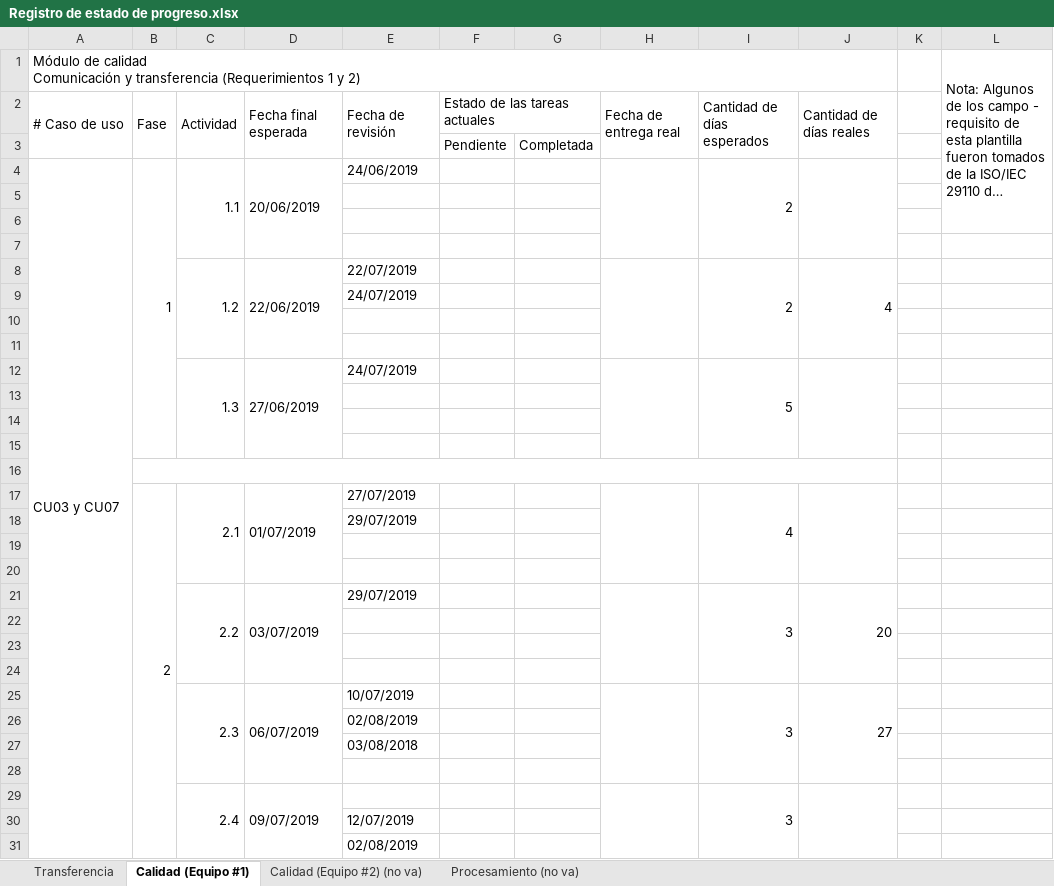
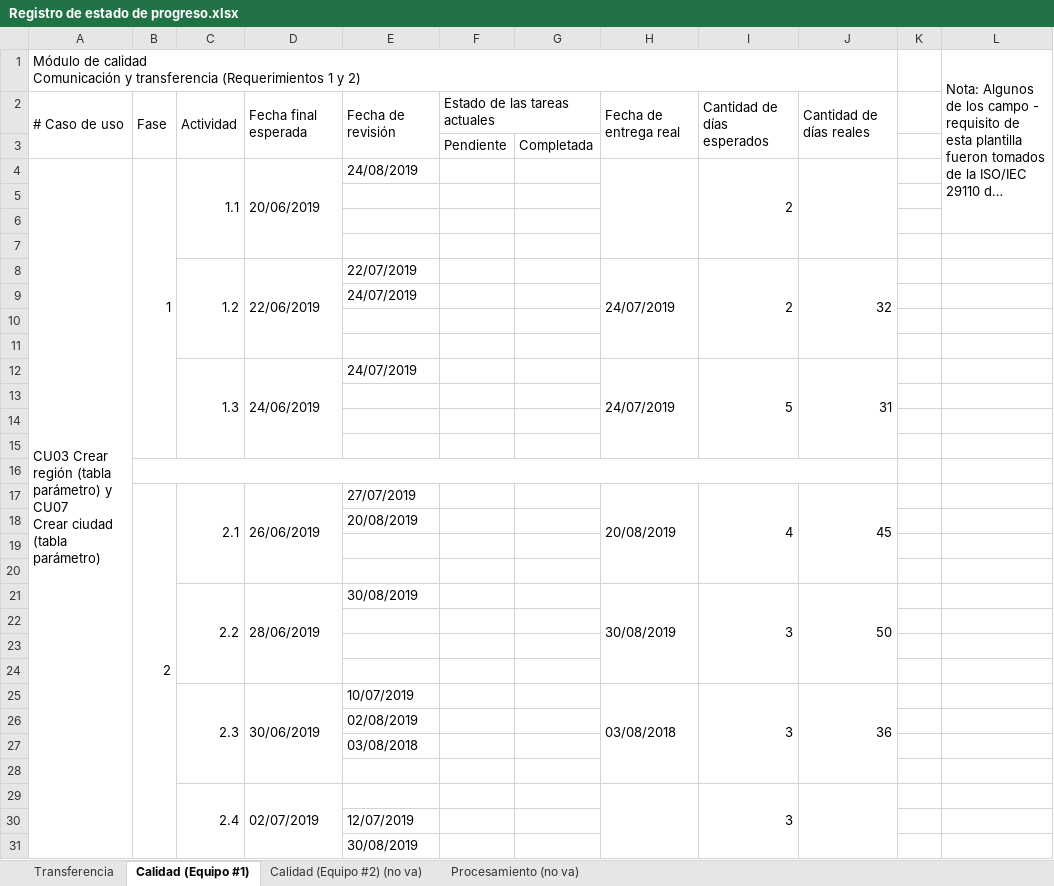
Before and after one commit to cristianpazu/Proyecto-Sanambiente, an Excel workbook: Documentos para el proyecto de Sanambiente/Registro de estado de progreso.xlsx, sheet Calidad (Equipo #1), drawn as a sheet; only a part is shown; long unchanged cells end in …; values as stored, in another font and other column widths than the file's, no cell formats; removed rows and columns are numbered as before the commit, all else as after; ↵ is a line break in a cell; the diff covers the shown part only; the diff names each change by its address in the sheet, - before the commit and + after, or states it on an @@ line.

Commit message:
Modificacion de fechas
Se actualizo las fechas del plan de proyecto y las de registro de estado de CALIDAD

```diff
--- a/Documentos para el proyecto de Sanambiente/Registro de estado de progreso.xlsx (sheet Calidad (Equipo #1))
+++ b/Documentos para el proyecto de Sanambiente/Registro de estado de progreso.xlsx (sheet Calidad (Equipo #1))
-A4: CU03 y CU07
+A4: CU03 Crear región (tabla parámetro) y CU07 ↵ Crear ciudad (tabla parámetro)
-A4:A58 merged
+A4:A33 merged
-E4: 24/06/2019
+E4: 24/08/2019
-H8: (empty)
+H8: 24/07/2019
-J8: 4
+J8: 32
-D12: 27/06/2019
+D12: 24/06/2019
-H12: (empty)
+H12: 24/07/2019
-J12: (empty)
+J12: 31
-B17:B40 merged
+B17:B33 merged
-D17: 01/07/2019
+D17: 26/06/2019
-H17: (empty)
+H17: 20/08/2019
-J17: (empty)
+J17: 45
-E18: 29/07/2019
+E18: 20/08/2019
-row 21:  |  | 2.2 | 03/07/2019 | 29/07/2019 |  |  |  | 3 | 20
+row 21:  |  | 2.2 | 28/06/2019 | 30/08/2019 |  |  | 30/08/2019 | 3 | 50
-D25: 06/07/2019
+D25: 30/06/2019
-H25: (empty)
+H25: 03/08/2018
-J25: 27
+J25: 36
-C29:C32 merged
+C29:C32 merged
-D29: 09/07/2019
+D29: 02/07/2019
-D29:D32 merged
+D29:D32 merged
-H29:H32 merged
+H29:H32 merged
-I29:I32 merged
+I29:I32 merged
-J29:J32 merged
+J29:J32 merged
-E31: 02/08/2019
+E31: 30/08/2019
```
Also changed, not shown: 157 added rows, 143 removed rows, 6 moved rows, 87 edited cells and merged cells elsewhere in this sheet, cell formats, 1 other file.
